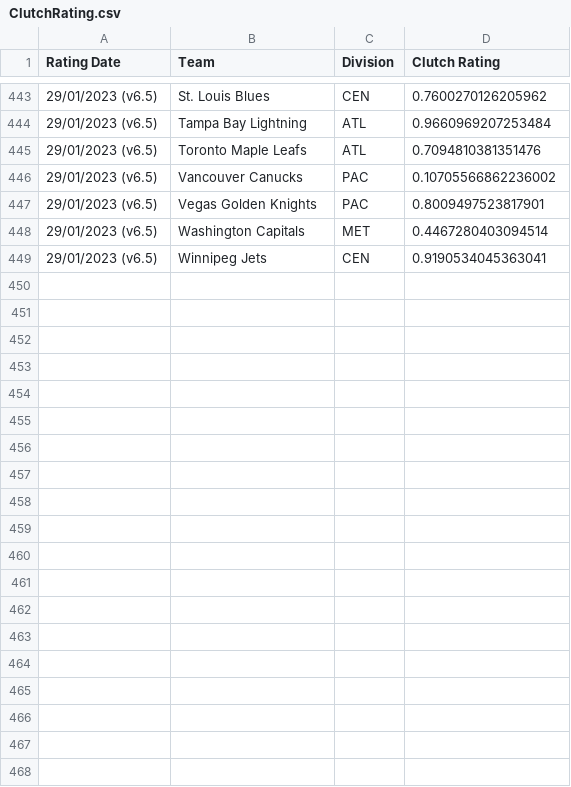
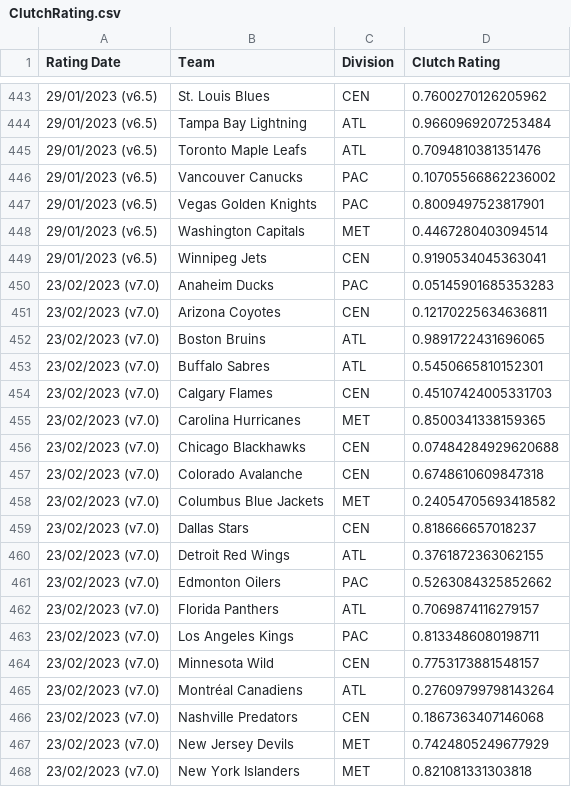
Before and after one commit to bananasfourscale/HockeyRatings, a CSV file: Output_Files/Team_Files/Trend_Files/ClutchRating.csv, drawn as a sheet; only a part is shown, gaps mark what is left out; the diff covers the shown part only.

```diff
--- a/Output_Files/Team_Files/Trend_Files/ClutchRating.csv
+++ b/Output_Files/Team_Files/Trend_Files/ClutchRating.csv
@@ -449 +449,20 @@ Rating Date,Team,Division,Clutch Rating
 29/01/2023 (v6.5),Winnipeg Jets,CEN,0.9190534045363041
+23/02/2023 (v7.0),Anaheim Ducks,PAC,0.05145901685353283
+23/02/2023 (v7.0),Arizona Coyotes,CEN,0.12170225634636811
+23/02/2023 (v7.0),Boston Bruins,ATL,0.9891722431696065
+23/02/2023 (v7.0),Buffalo Sabres,ATL,0.5450665810152301
+23/02/2023 (v7.0),Calgary Flames,CEN,0.45107424005331703
+23/02/2023 (v7.0),Carolina Hurricanes,MET,0.8500341338159365
+23/02/2023 (v7.0),Chicago Blackhawks,CEN,0.07484284929620688
+23/02/2023 (v7.0),Colorado Avalanche,CEN,0.6748610609847318
+23/02/2023 (v7.0),Columbus Blue Jackets,MET,0.24054705693418582
+23/02/2023 (v7.0),Dallas Stars,CEN,0.818666657018237
+23/02/2023 (v7.0),Detroit Red Wings,ATL,0.3761872363062155
+23/02/2023 (v7.0),Edmonton Oilers,PAC,0.5263084325852662
+23/02/2023 (v7.0),Florida Panthers,ATL,0.7069874116279157
+23/02/2023 (v7.0),Los Angeles Kings,PAC,0.8133486080198711
+23/02/2023 (v7.0),Minnesota Wild,CEN,0.7753173881548157
+23/02/2023 (v7.0),Montréal Canadiens,ATL,0.27609799798143264
+23/02/2023 (v7.0),Nashville Predators,CEN,0.1867363407146068
+23/02/2023 (v7.0),New Jersey Devils,MET,0.7424805249677929
+23/02/2023 (v7.0),New York Islanders,MET,0.821081331303818
```
Also changed, not shown: 13 added rows elsewhere in this file, Output_Files/Team_Files/Trend_Files/DefensiveRating.csv, Output_Files/Team_Files/Trend_Files/OffensiveRating.csv, 46 other files.
